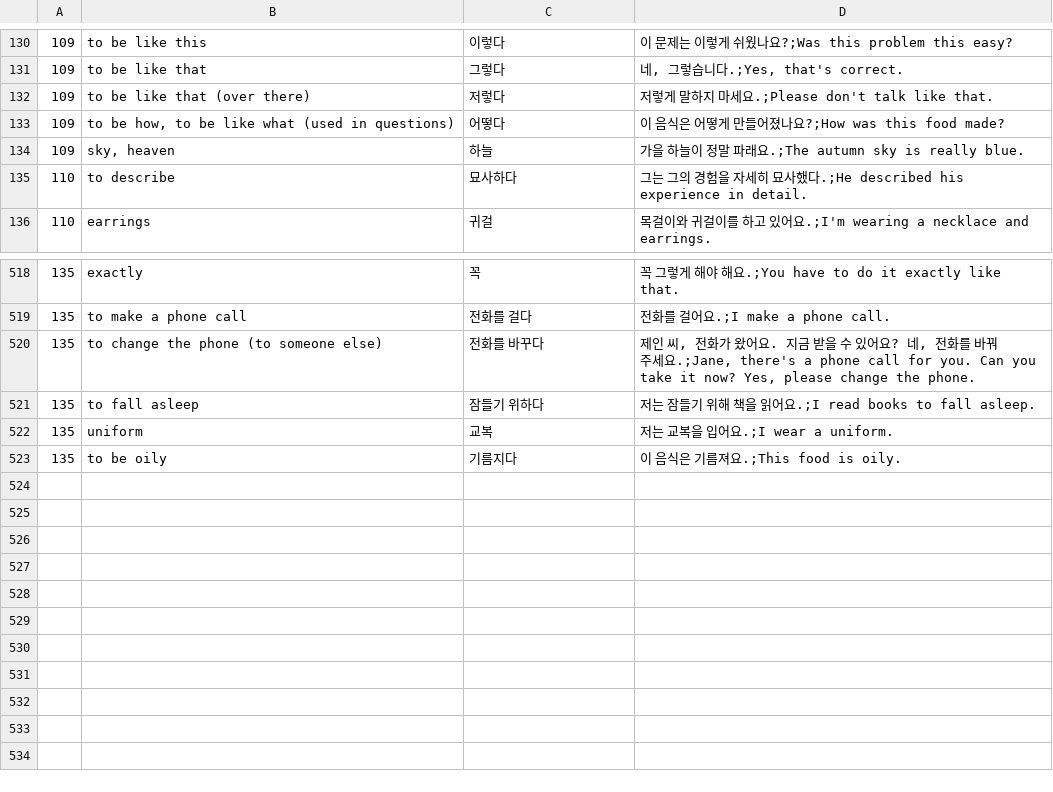
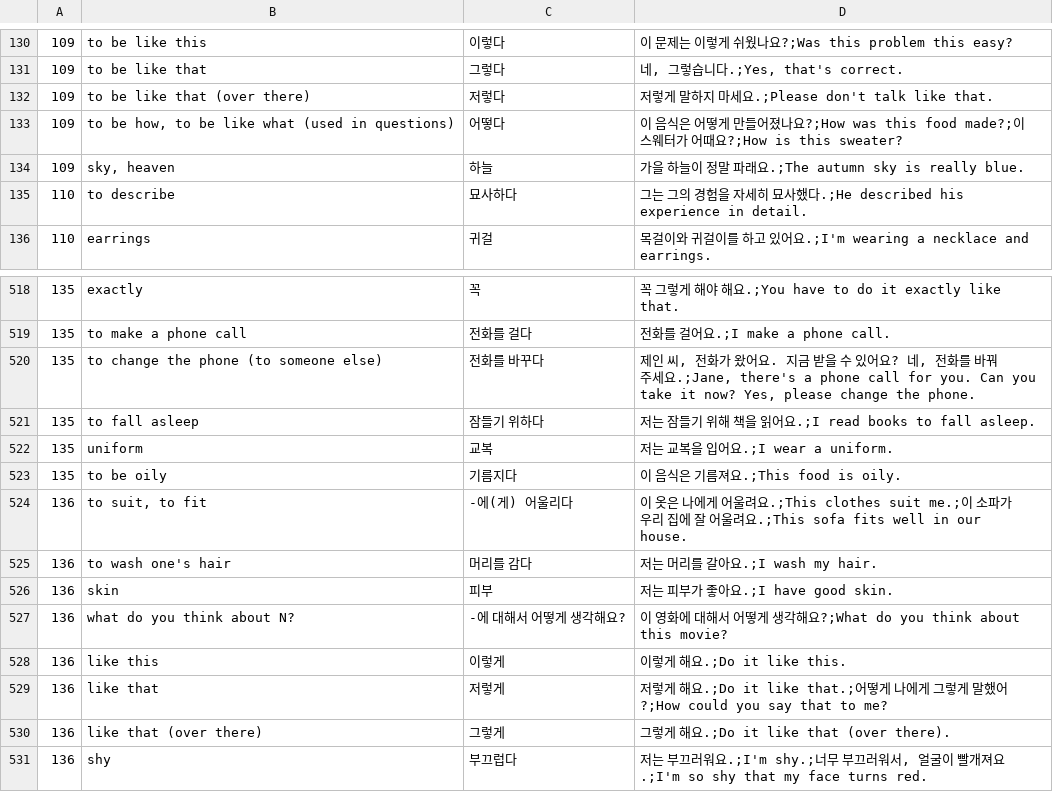
Before and after one commit to adrianderstroff/anki-korean, a TSV file: data/tsv/group_korean2a.tsv, drawn as a sheet; only a part is shown, gaps mark what is left out.

```diff
--- a/data/tsv/group_korean2a.tsv
+++ b/data/tsv/group_korean2a.tsv
@@ -132,3 +132,3 @@
 109	to be like that (over there)	저렇다	저렇게 말하지 마세요.;Please don't talk like that.
-109	to be how, to be like what (used in questions)	어떻다	이 음식은 어떻게 만들어졌나요?;How was this food made?
+109	to be how, to be like what (used in questions)	어떻다	이 음식은 어떻게 만들어졌나요?;How was this food made?;이 스웨터가 어때요?;How is this sweater?
 109	sky, heaven	하늘	가을 하늘이 정말 파래요.;The autumn sky is really blue.
@@ -523 +523,9 @@
 135	to be oily	기름지다	이 음식은 기름져요.;This food is oily.
+136	to suit, to fit	-에(게) 어울리다	이 옷은 나에게 어울려요.;This clothes suit me.;이 소파가 우리 집에 잘 어울려요.;This sofa fits well in our house.
+136	to wash one's hair	머리를 감다	저는 머리를 갈아요.;I wash my hair.
+136	skin	피부	저는 피부가 좋아요.;I have good skin.
+136	what do you think about N?	-에 대해서 어떻게 생각해요?	이 영화에 대해서 어떻게 생각해요?;What do you think about this movie?
+136	like this	이렇게	이렇게 해요.;Do it like this.
+136	like that	저렇게	저렇게 해요.;Do it like that.;어떻게 나에게 그렇게 말했어?;How could you say that to me?
+136	like that (over there)	그렇게	그렇게 해요.;Do it like that (over there).
+136	shy	부끄럽다	저는 부끄러워요.;I'm shy.;너무 부끄러워서, 얼굴이 빨개져요.;I'm so shy that my face turns red.
```
Also changed, not shown: data/tsv/grammar2a.tsv, 1 other file.
